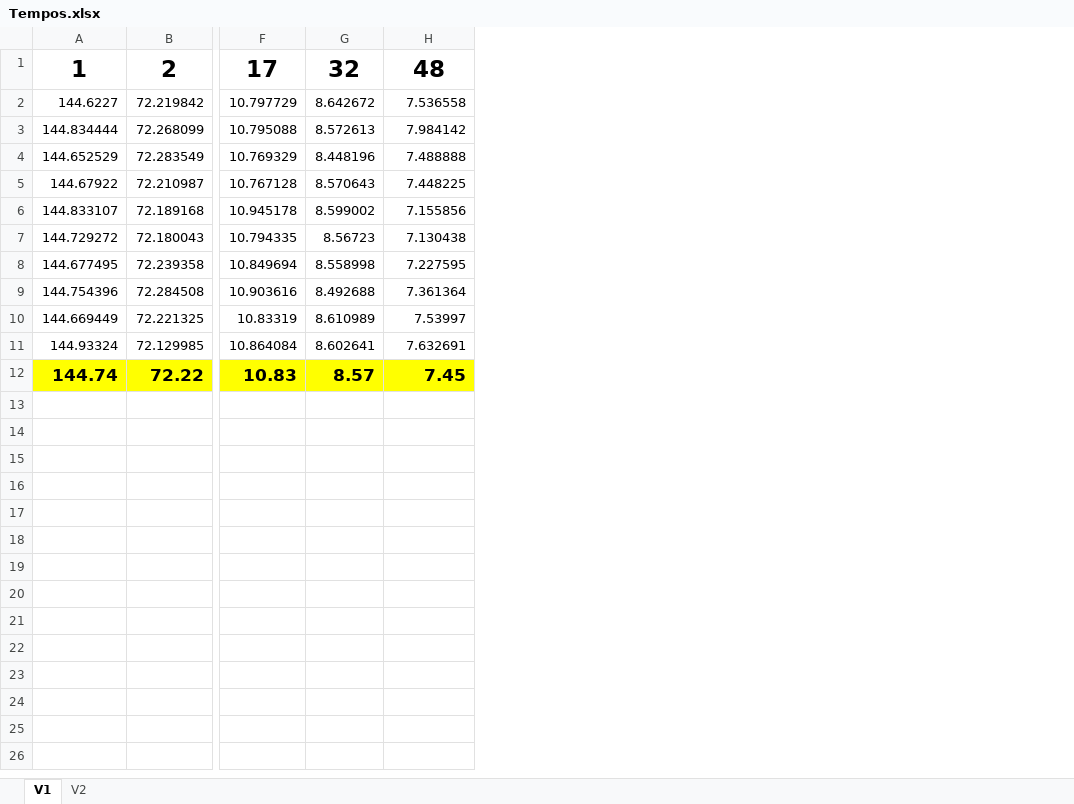
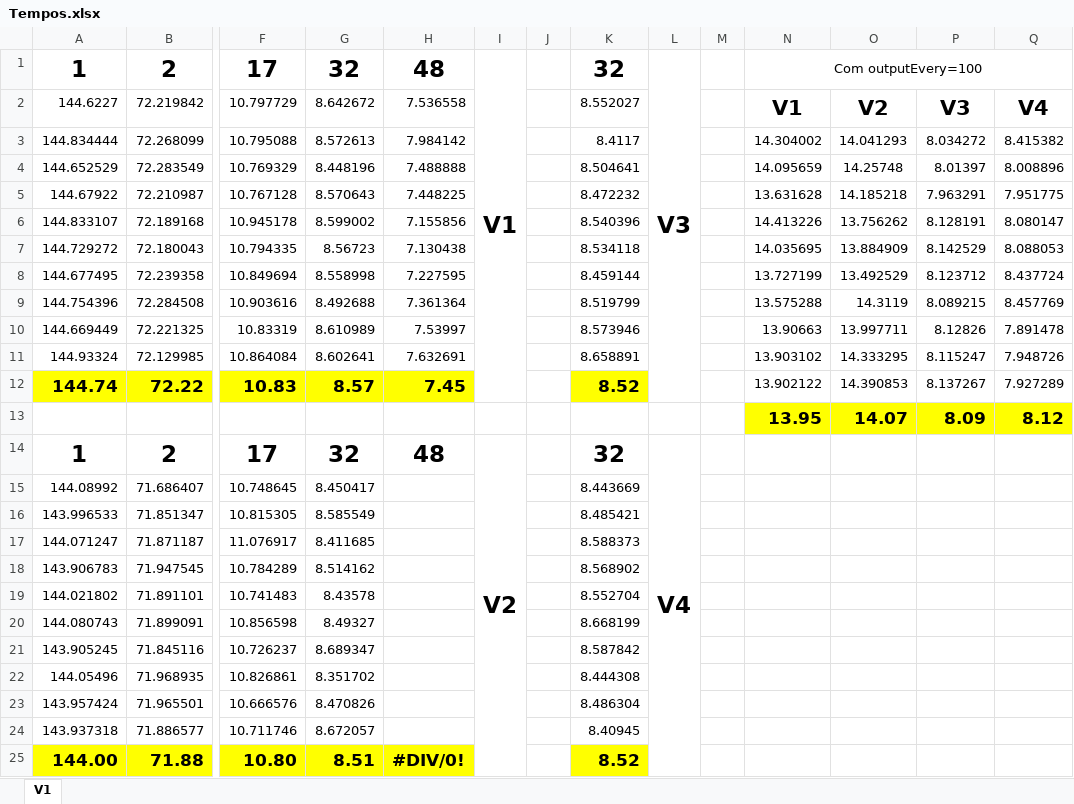
Before and after one commit to JoanaSoaresF/ProjetosCAD, an Excel workbook: project2/report/dados/Tempos.xlsx, sheet V1, drawn as a sheet; only a part is shown, gaps mark what is left out; values as stored, in another font and other column widths than the file's, no borders; rows hold the shown columns only; the diff names each change by its address in the sheet, - before the commit and + after, or states it on an @@ line.

Commit message:
Atualização tempos

```diff
--- a/project2/report/dados/Tempos.xlsx (sheet V1)
+++ b/project2/report/dados/Tempos.xlsx (sheet V1)
-sheet tab: V2
+column I, row 1: V1
+column J, empty
+column K, rows 1-12: 32 | 8.552027 | 8.4117 | 8.504641 | 8.472232 | 8.540396 | 8.534118 | 8.459144 | 8.519799 | 8.573946 | 8.658891 | 8.52
+column L, row 1: V3
+column M, empty
+column N, rows 1-12: Com outputEvery=100 | V1 | 14.304002 | 14.095659 | 13.631628 | 14.413226 | 14.035695 | 13.727199 | 13.575288 | 13.90663 | 13.903102 | 13.902122
+column O, rows 2-12: V2 | 14.041293 | 14.25748 | 14.185218 | 13.756262 | 13.884909 | 13.492529 | 14.3119 | 13.997711 | 14.333295 | 14.390853
+column P, rows 2-12: V3 | 8.034272 | 8.01397 | 7.963291 | 8.128191 | 8.142529 | 8.123712 | 8.089215 | 8.12826 | 8.115247 | 8.137267
+column Q, rows 2-12: V4 | 8.415382 | 8.008896 | 7.951775 | 8.080147 | 8.088053 | 8.437724 | 8.457769 | 7.891478 | 7.948726 | 7.927289
+row 13:  |  |  |  |  |  |  |  |  |  | 13.95 | 14.07 | 8.09 | 8.12
+row 14: 1 | 2 | 17 | 32 | 48 | V2 |  | 32 | V4
+row 15: 144.08992 | 71.686407 | 10.748645 | 8.450417 |  |  |  | 8.443669
+row 16: 143.996533 | 71.851347 | 10.815305 | 8.585549 |  |  |  | 8.485421
+row 17: 144.071247 | 71.871187 | 11.076917 | 8.411685 |  |  |  | 8.588373
+row 18: 143.906783 | 71.947545 | 10.784289 | 8.514162 |  |  |  | 8.568902
+row 19: 144.021802 | 71.891101 | 10.741483 | 8.43578 |  |  |  | 8.552704
+row 20: 144.080743 | 71.899091 | 10.856598 | 8.49327 |  |  |  | 8.668199
+row 21: 143.905245 | 71.845116 | 10.726237 | 8.689347 |  |  |  | 8.587842
+row 22: 144.05496 | 71.968935 | 10.826861 | 8.351702 |  |  |  | 8.444308
+row 23: 143.957424 | 71.965501 | 10.666576 | 8.470826 |  |  |  | 8.486304
+row 24: 143.937318 | 71.886577 | 10.711746 | 8.672057 |  |  |  | 8.40945
+row 25: 144.00 | 71.88 | 10.80 | 8.51 | #DIV/0! |  |  | 8.52
```
Also changed, not shown: 8 other files.
